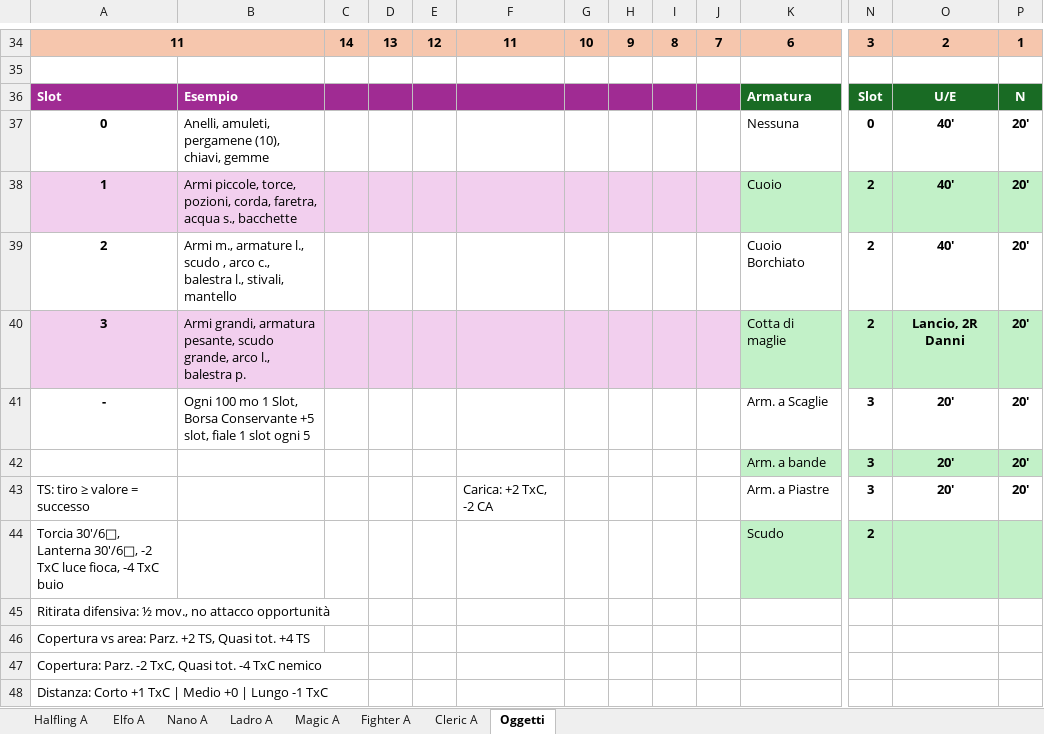
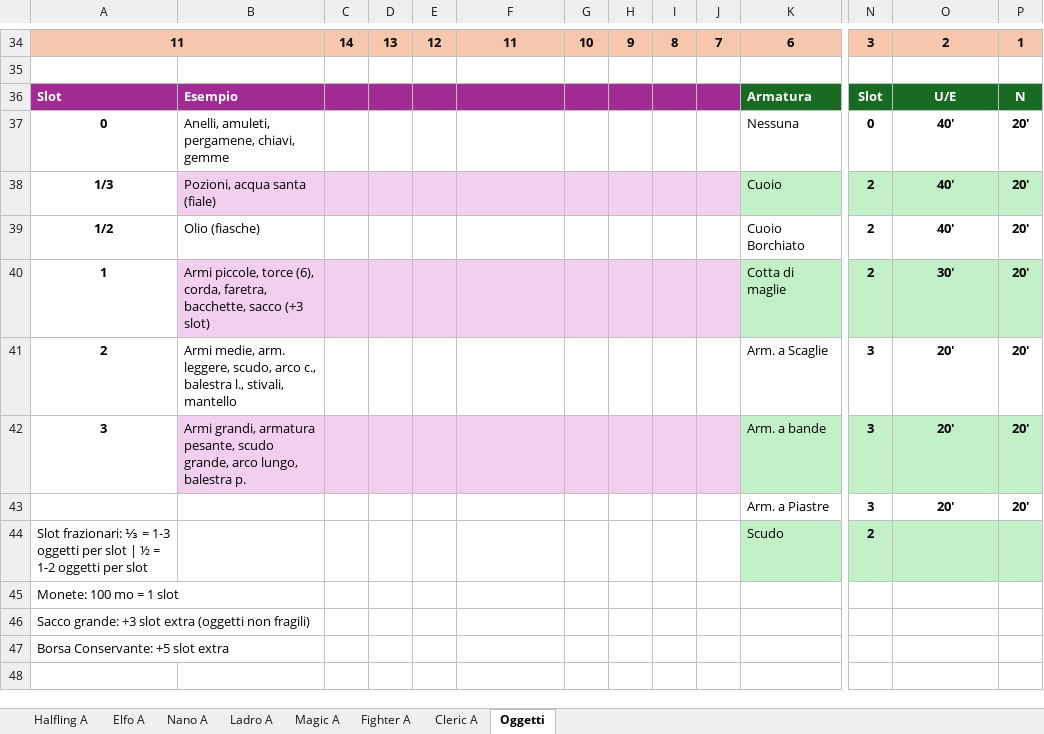
Before and after one commit to Maruga/Vampiri, an Excel workbook: Strumenti/Schede_DnD_BX91.xlsx, sheet Oggetti, drawn as a sheet; only a part is shown, gaps mark what is left out; values as stored, in another font and other column widths than the file's, no borders; the diff names each change by its address in the sheet, - before the commit and + after, or states it on an @@ line.

```diff
--- a/Strumenti/Schede_DnD_BX91.xlsx (sheet Oggetti)
+++ b/Strumenti/Schede_DnD_BX91.xlsx (sheet Oggetti)
-B37: Anelli, amuleti, pergamene (10), chiavi, gemme
+B37: Anelli, amuleti, pergamene, chiavi, gemme
-A38: 1
+A38: 1/3
-A38 fill: #F2CFEE
+A38 fill: none
-B38: Armi piccole, torce, pozioni, corda, faretra, acqua s., bacchette
+B38: Pozioni, acqua santa (fiale)
-A39: 2
+A39: 1/2
-B39: Armi m., armature l., scudo , arco c., balestra l., stivali, mantello
+B39: Olio (fiasche)
-A40: 3
+A40: 1
-A40 fill: #F2CFEE
+A40 fill: none
-B40: Armi grandi, armatura pesante, scudo grande, arco l., balestra p.
+B40: Armi piccole, torce (6), corda, faretra, bacchette, sacco (+3 slot)
-O40: Lancio, 2R Danni
+O40: 30'
-A41: -
+A41: 2
-B41: Ogni 100 mo 1 Slot, Borsa Conservante +5 slot, fiale 1 slot ogni 5
+B41: Armi medie, arm. leggere, scudo, arco c., balestra l., stivali, mantello
-A42: (empty)
+A42: 3
-B42: (empty)
+B42: Armi grandi, armatura pesante, scudo grande, arco lungo, balestra p.
-B42:J42 fill: none
+B42:J42 fill: #F2CFEE
-A43: TS: tiro ≥ valore = successo
+A43: (empty)
-F43: Carica: +2 TxC, -2 CA
+F43: (empty)
-A44: Torcia 30'/6□, Lanterna 30'/6□, -2 TxC luce fioca, -4 TxC buio
+A44: Slot frazionari: ⅓ = 1-3 oggetti per slot | ½ = 1-2 oggetti per slot
-A45: Ritirata difensiva: ½ mov., no attacco opportunità
+A45: Monete: 100 mo = 1 slot
-A46: Copertura vs area: Parz. +2 TS, Quasi tot. +4 TS
+A46: Sacco grande: +3 slot extra (oggetti non fragili)
-A47: Copertura: Parz. -2 TxC, Quasi tot. -4 TxC nemico
+A47: Borsa Conservante: +5 slot extra
-A48: Distanza: Corto +1 TxC | Medio +0 | Lungo -1 TxC
+A48: (empty)
```
Also changed, not shown: sheet Cleric A, sheet Magic A, sheet Halfling A, sheet Elfo A, sheet Nano A, sheet Fighter A, 1 more sheet, 20 other files.
